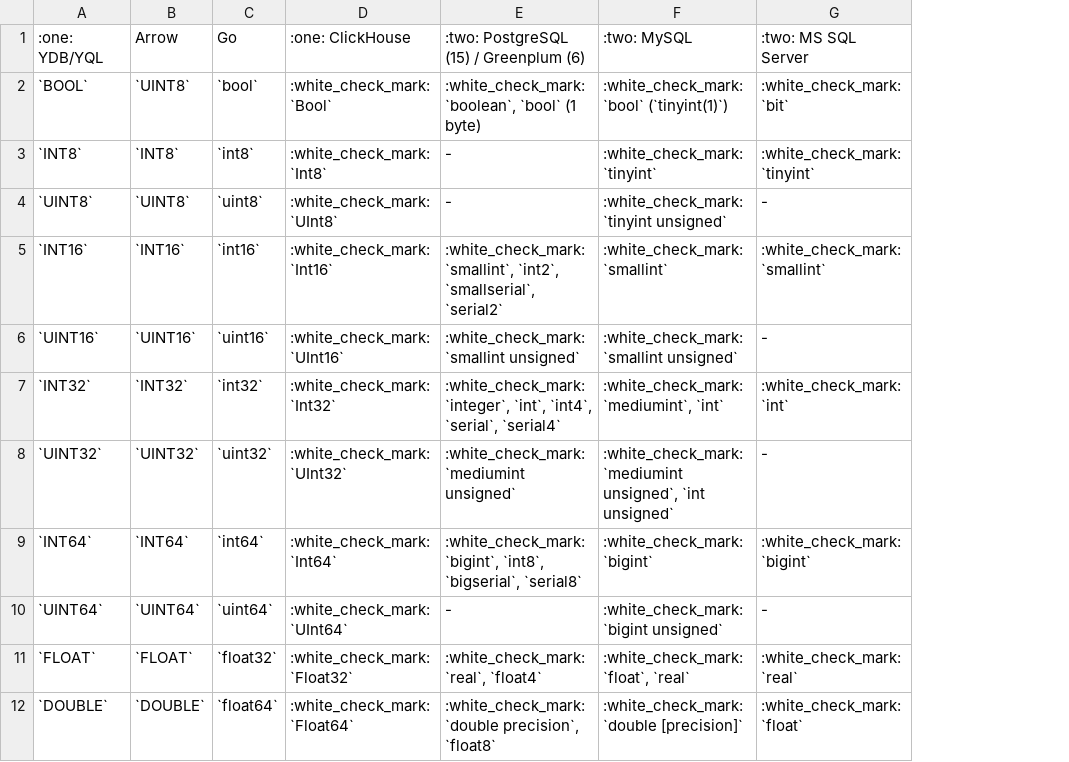
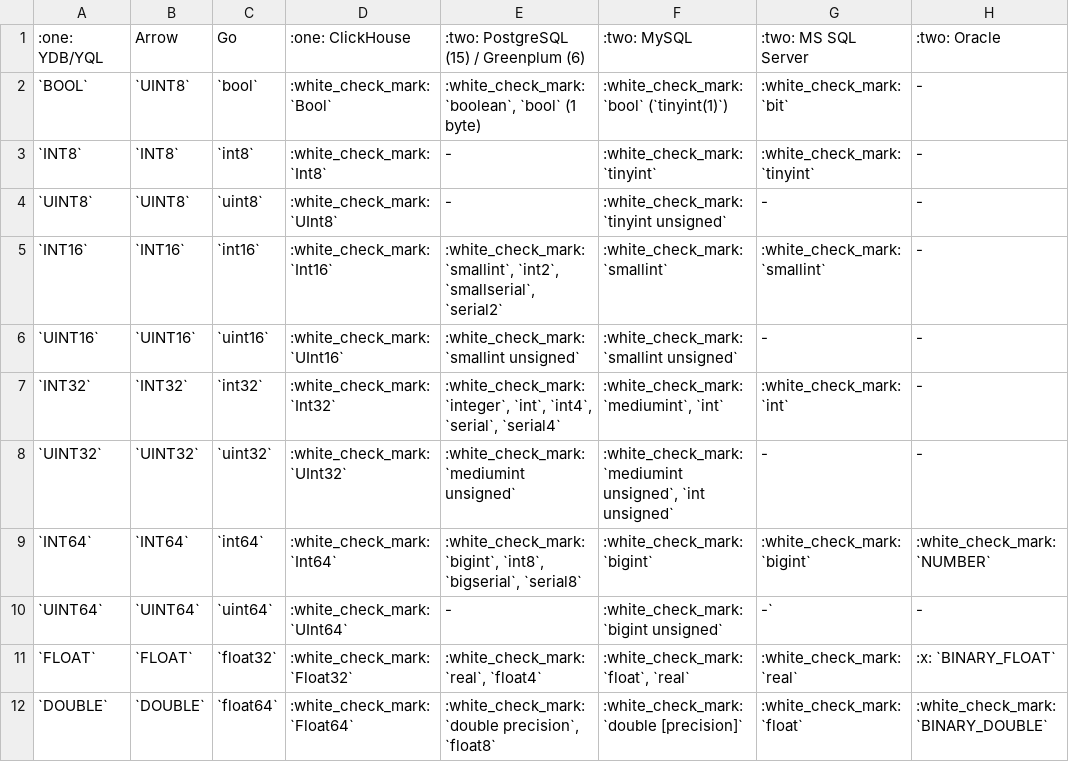
Before and after one commit to ydb-platform/fq-connector-go, a CSV file: docs/types.csv, drawn as a sheet; only a part is shown; the diff names each change by its address in the sheet, - before the commit and + after, or states it on an @@ line.

Commit message:
adding Oracle to type mapping

```diff
--- a/docs/types.csv
+++ b/docs/types.csv
+column H, rows 1-12: :two: Oracle | - | - | - | - | - | - | - | :white_check_mark: `NUMBER` | - | :x: `BINARY_FLOAT` | :white_check_mark: `BINARY_DOUBLE`
-G10: -
+G10: -`
```
Also changed, not shown: 1 other file.
